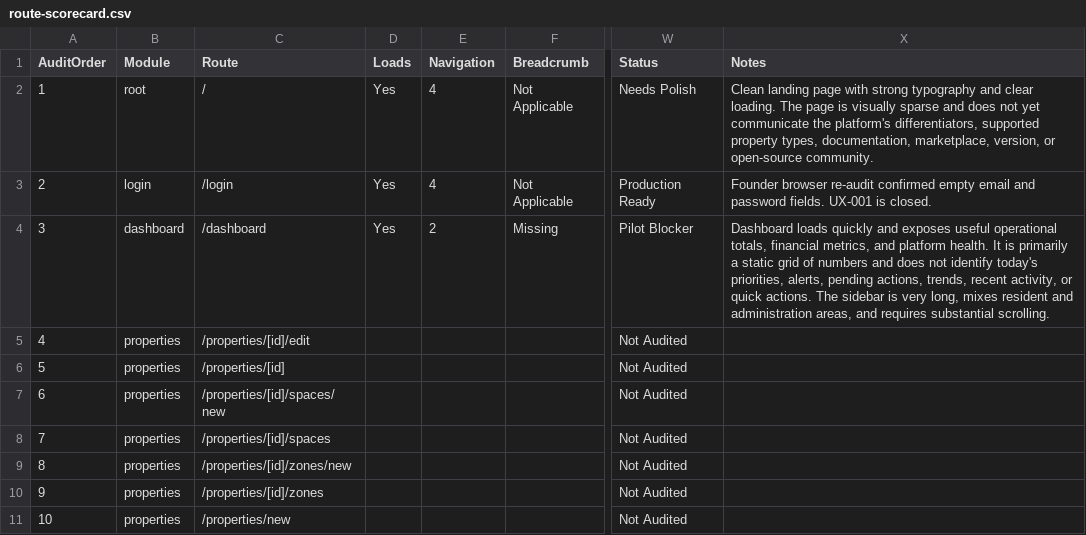
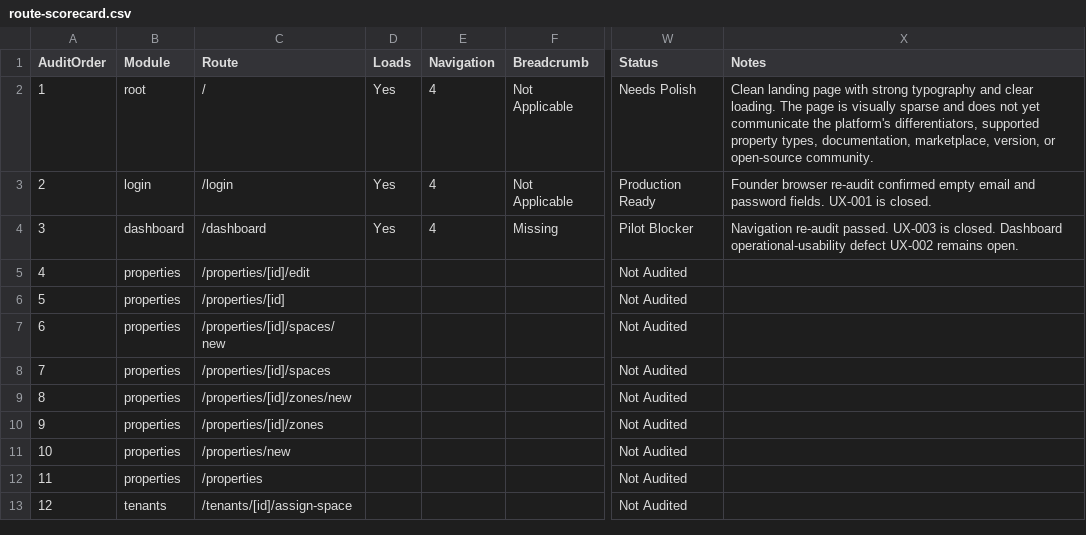
Before and after one commit to aiutilities/propertyos-core, a CSV file: documentation/product-audit/sessions/2026-07-28-founder-visual-audit/route-scorecard.csv, drawn as a sheet; only a part is shown, gaps mark what is left out; the shorter side is filled out with more unchanged rows; the diff names each change by its address in the sheet, - before the commit and + after, or states it on an @@ line.

Commit message:
docs(product): close navigation audit finding

```diff
--- a/documentation/product-audit/sessions/2026-07-28-founder-visual-audit/route-scorecard.csv
+++ b/documentation/product-audit/sessions/2026-07-28-founder-visual-audit/route-scorecard.csv
-E4 (Navigation): 2
+E4 (Navigation): 4
-X4 (Notes): Dashboard loads quickly and exposes useful operational totals, financial metrics, and platform health. It is primarily a static grid of numbers and does not identify today's priorities, alerts, pending actions, trends, recent activity, or quick actions. The sidebar is very long, mixes resident and administration areas, and requires substantial scrolling.
+X4 (Notes): Navigation re-audit passed. UX-003 is closed. Dashboard operational-usability defect UX-002 remains open.
```
Also changed, not shown: documentation/product-audit/sessions/2026-07-28-founder-visual-audit/defects.csv, documentation/product-audit/sessions/2026-07-28-founder-visual-audit/founder-route-review.csv, 1 other file.
